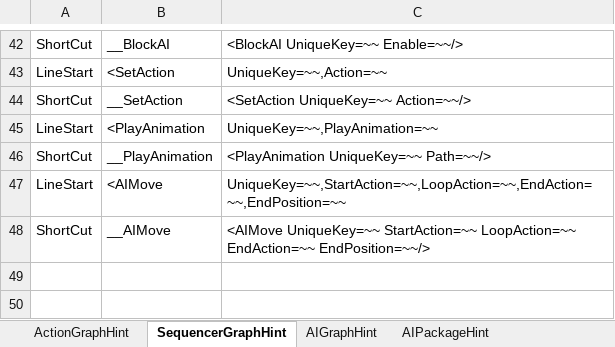
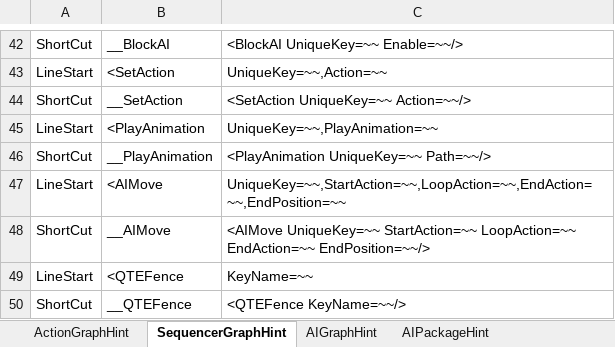
Before and after one commit to NEtuee/ProjectMS, an Excel workbook: Tools/ActionGraphHint.xlsm, sheet SequencerGraphHint, drawn as a sheet; only a part is shown, gaps mark what is left out; values as stored, in another font and other column widths than the file's, no borders; the diff names each change by its address in the sheet, - before the commit and + after, or states it on an @@ line.

Commit message:
sequencer

```diff
--- a/Tools/ActionGraphHint.xlsm (sheet SequencerGraphHint)
+++ b/Tools/ActionGraphHint.xlsm (sheet SequencerGraphHint)
+row 49: LineStart | <QTEFence | KeyName=~~
+row 50: ShortCut | __QTEFence | <QTEFence KeyName=~~/>
```
Also changed, not shown: sheet ActionGraphHint, 14 other files.
